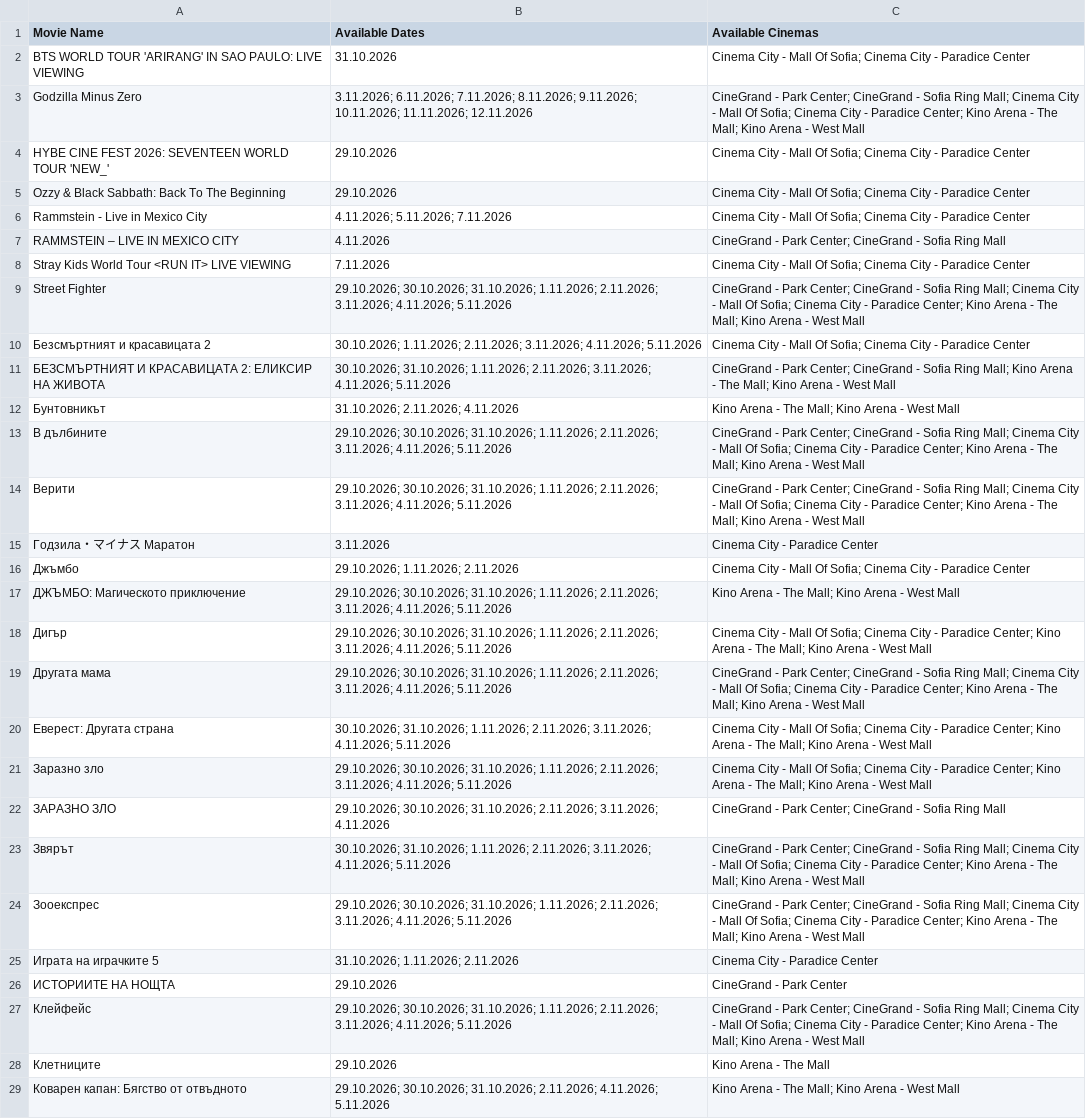
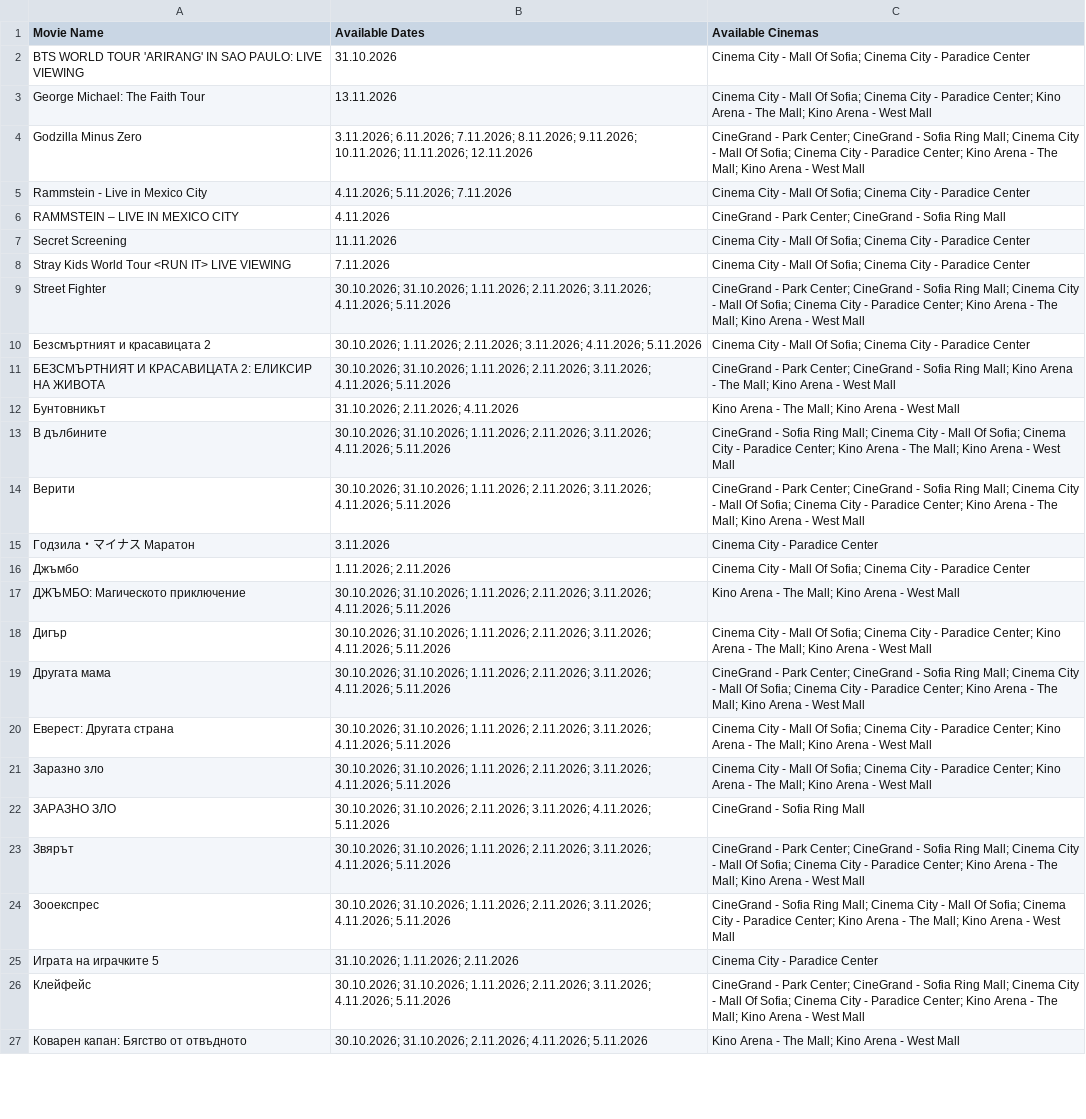
Before and after one commit to darakion/CinemaSearch, a CSV file: data2.csv, drawn as a sheet; only a part is shown; removed rows and columns are numbered as before the commit, all else as after; the diff covers the shown part only; the diff names each change by its address in the sheet, - before the commit and + after, or states it on an @@ line.

```diff
--- a/data2.csv
+++ b/data2.csv
+row 3: George Michael: The Faith Tour | 13.11.2026 | Cinema City - Mall Of Sofia; Cinema City - Paradice Center; Kino Arena - The Mall; Kino Arena - West Mall
-row 4: HYBE CINE FEST 2026: SEVENTEEN WORLD TOUR 'NEW_' | 29.10.2026 | Cinema City - Mall Of Sofia; Cinema City - Paradice Center
-row 5: Ozzy & Black Sabbath: Back To The Beginning | 29.10.2026 | Cinema City - Mall Of Sofia; Cinema City - Paradice Center
+row 7: Secret Screening | 11.11.2026 | Cinema City - Mall Of Sofia; Cinema City - Paradice Center
-B9 (Available Dates): 29.10.2026; 30.10.2026; 31.10.2026;…
+B9 (Available Dates): 30.10.2026; 31.10.2026;…
-B13:B14 (Available Dates): 29.10.2026; 30.10.2026; 31.10.2026;…
+B13:B14 (Available Dates): 30.10.2026; 31.10.2026;…
-C13 (Available Cinemas): CineGrand - Park Center; CineGrand - Sofia Ring…
+C13 (Available Cinemas): CineGrand - Sofia Ring…
-B16 (Available Dates): 29.10.2026; 1.11.2026; 2.11.2026
+B16 (Available Dates): 1.11.2026; 2.11.2026
-B17:B19 (Available Dates): 29.10.2026; 30.10.2026; 31.10.2026;…
+B17:B19 (Available Dates): 30.10.2026; 31.10.2026;…
-B21 (Available Dates): 29.10.2026; 30.10.2026; 31.10.2026;…
+B21 (Available Dates): 30.10.2026; 31.10.2026;…
-B22 (Available Dates): 29.10.2026; 30.10.2026; 31.10.2026; 2.11.2026; 3.11.2026; 4.11.2026
+B22 (Available Dates): 30.10.2026; 31.10.2026; 2.11.2026; 3.11.2026; 4.11.2026; 5.11.2026
-C22 (Available Cinemas): CineGrand - Park Center; CineGrand - Sofia Ring Mall
+C22 (Available Cinemas): CineGrand - Sofia Ring Mall
-B24 (Available Dates): 29.10.2026; 30.10.2026; 31.10.2026;…
+B24 (Available Dates): 30.10.2026; 31.10.2026;…
-C24 (Available Cinemas): CineGrand - Park Center; CineGrand - Sofia Ring…
+C24 (Available Cinemas): CineGrand - Sofia Ring…
-row 26: ИСТОРИИТЕ НА НОЩТА | 29.10.2026 | CineGrand - Park Center
-B26 (Available Dates): 29.10.2026; 30.10.2026; 31.10.2026;…
+B26 (Available Dates): 30.10.2026; 31.10.2026;…
-row 28: Клетниците | 29.10.2026 | Kino Arena - The Mall
-B27 (Available Dates): 29.10.2026; 30.10.2026; 31.10.2026;…
+B27 (Available Dates): 30.10.2026; 31.10.2026;…
```
Also changed, not shown: 2 added rows, 2 removed rows and 23 edited cells elsewhere in this file, 1 other file.
